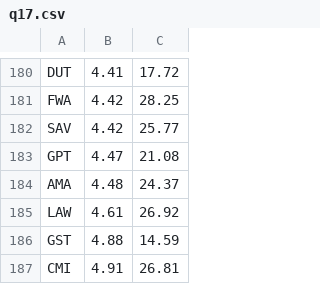
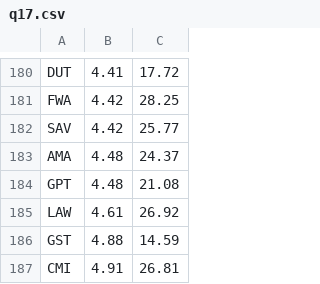
Before and after one commit to MonetDBSolutions/airtraffic-benchmark, a CSV file: subsets/1mo/q17.csv, drawn as a sheet; only a part is shown, gaps mark what is left out.

```diff
--- a/subsets/1mo/q17.csv
+++ b/subsets/1mo/q17.csv
@@ -182,4 +182,4 @@ FWA,4.42,28.25
 SAV,4.42,25.77
-GPT,4.47,21.08
 AMA,4.48,24.37
+GPT,4.48,21.08
 LAW,4.61,26.92
```
Also changed, not shown: subsets/20yr/q08.csv, subsets/2yr/q08.csv, 8 other files.
